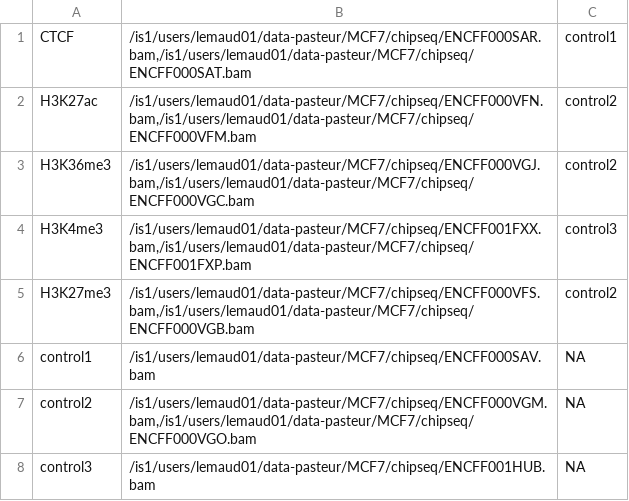
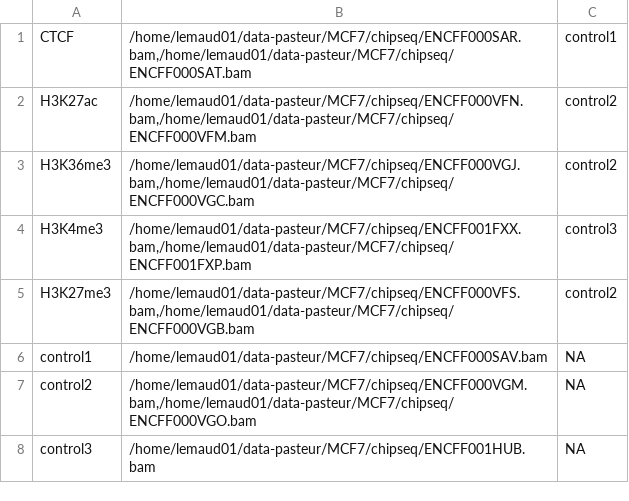
Before and after one commit to andronekomimi/ShinySNP, a CSV file: materials/mcf7_chipseq.csv, drawn as a sheet.

```diff
--- a/materials/mcf7_chipseq.csv
+++ b/materials/mcf7_chipseq.csv
@@ -1,8 +1,8 @@
-CTCF	/is1/users/lemaud01/data-pasteur/MCF7/chipseq/ENCFF000SAR.bam,/is1/users/lemaud01/data-pasteur/MCF7/chipseq/ENCFF000SAT.bam	control1
-H3K27ac	/is1/users/lemaud01/data-pasteur/MCF7/chipseq/ENCFF000VFN.bam,/is1/users/lemaud01/data-pasteur/MCF7/chipseq/ENCFF000VFM.bam	control2
-H3K36me3	/is1/users/lemaud01/data-pasteur/MCF7/chipseq/ENCFF000VGJ.bam,/is1/users/lemaud01/data-pasteur/MCF7/chipseq/ENCFF000VGC.bam	control2
-H3K4me3	/is1/users/lemaud01/data-pasteur/MCF7/chipseq/ENCFF001FXX.bam,/is1/users/lemaud01/data-pasteur/MCF7/chipseq/ENCFF001FXP.bam	control3
-H3K27me3	/is1/users/lemaud01/data-pasteur/MCF7/chipseq/ENCFF000VFS.bam,/is1/users/lemaud01/data-pasteur/MCF7/chipseq/ENCFF000VGB.bam	control2
-control1	/is1/users/lemaud01/data-pasteur/MCF7/chipseq/ENCFF000SAV.bam	NA
-control2	/is1/users/lemaud01/data-pasteur/MCF7/chipseq/ENCFF000VGM.bam,/is1/users/lemaud01/data-pasteur/MCF7/chipseq/ENCFF000VGO.bam	NA
-control3	/is1/users/lemaud01/data-pasteur/MCF7/chipseq/ENCFF001HUB.bam	NA
+CTCF	/home/lemaud01/data-pasteur/MCF7/chipseq/ENCFF000SAR.bam,/home/lemaud01/data-pasteur/MCF7/chipseq/ENCFF000SAT.bam	control1
+H3K27ac	/home/lemaud01/data-pasteur/MCF7/chipseq/ENCFF000VFN.bam,/home/lemaud01/data-pasteur/MCF7/chipseq/ENCFF000VFM.bam	control2
+H3K36me3	/home/lemaud01/data-pasteur/MCF7/chipseq/ENCFF000VGJ.bam,/home/lemaud01/data-pasteur/MCF7/chipseq/ENCFF000VGC.bam	control2
+H3K4me3	/home/lemaud01/data-pasteur/MCF7/chipseq/ENCFF001FXX.bam,/home/lemaud01/data-pasteur/MCF7/chipseq/ENCFF001FXP.bam	control3
+H3K27me3	/home/lemaud01/data-pasteur/MCF7/chipseq/ENCFF000VFS.bam,/home/lemaud01/data-pasteur/MCF7/chipseq/ENCFF000VGB.bam	control2
+control1	/home/lemaud01/data-pasteur/MCF7/chipseq/ENCFF000SAV.bam	NA
+control2	/home/lemaud01/data-pasteur/MCF7/chipseq/ENCFF000VGM.bam,/home/lemaud01/data-pasteur/MCF7/chipseq/ENCFF000VGO.bam	NA
+control3	/home/lemaud01/data-pasteur/MCF7/chipseq/ENCFF001HUB.bam	NA
```
Also changed, not shown: materials/all_cells_rnaseq.csv, materials/all_cells_unmerge_rnaseq.csv, 9 other files.
